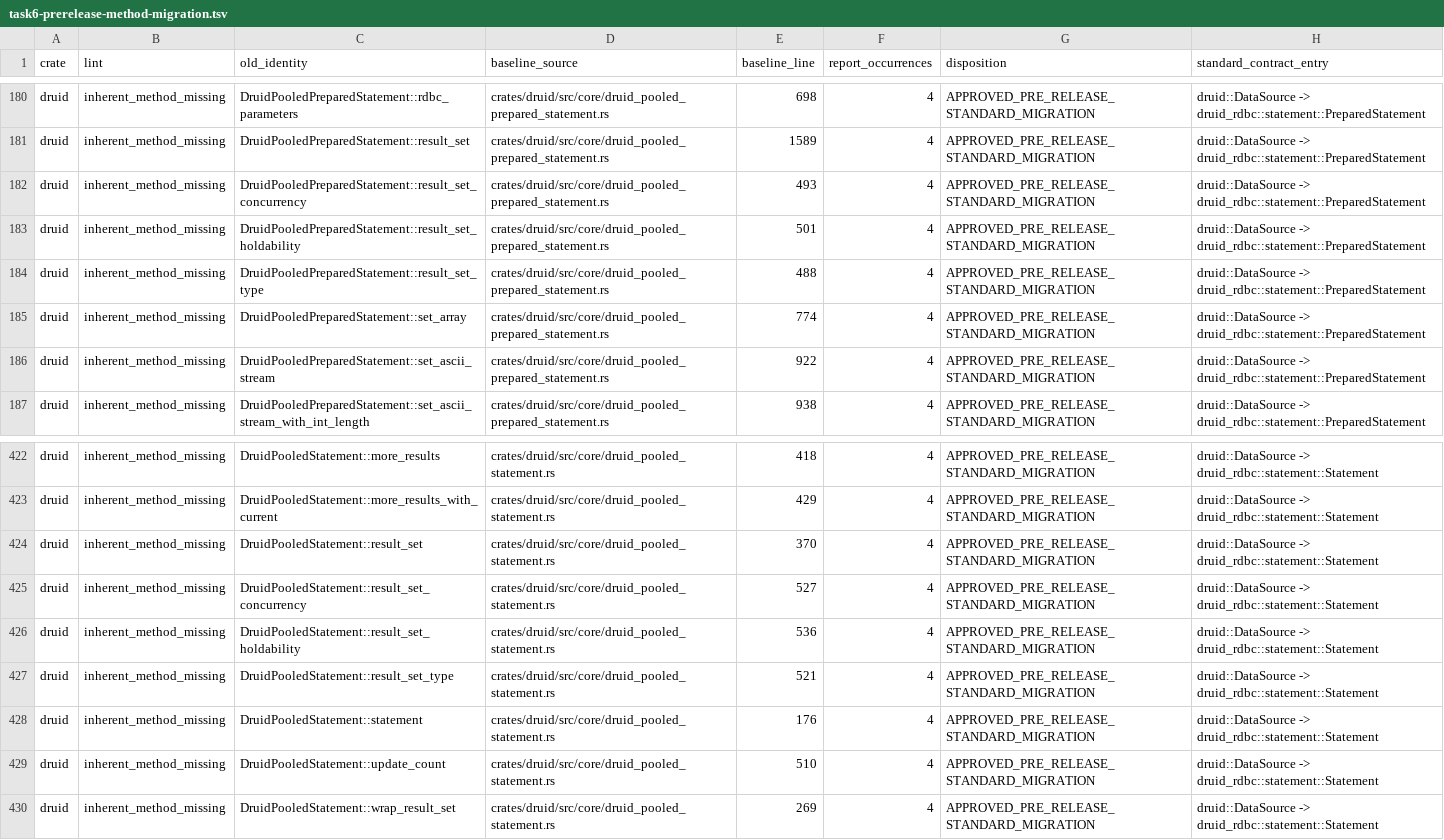
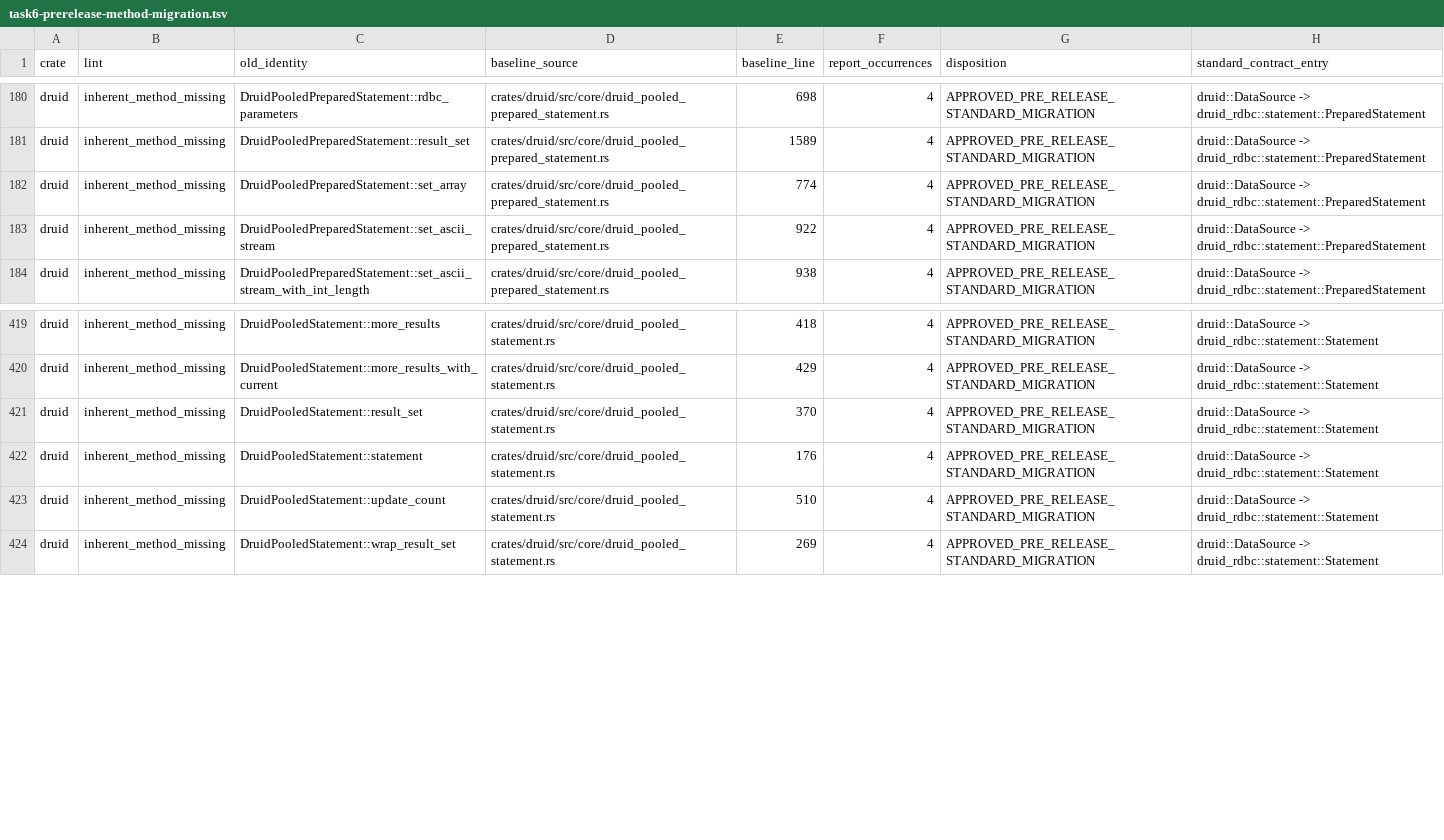
Before and after one commit to easy-4-rust/druid-rust, a TSV file: api/task6-prerelease-method-migration.tsv, drawn as a sheet; only a part is shown, gaps mark what is left out.

Commit message:
fix(release): refresh restored getter SemVer migration evidence

```diff
--- a/api/task6-prerelease-method-migration.tsv
+++ b/api/task6-prerelease-method-migration.tsv
@@ -181,5 +181,2 @@ druid	inherent_method_missing	DruidPooledPreparedStatement::rdbc_parameters	crat
 druid	inherent_method_missing	DruidPooledPreparedStatement::result_set	crates/druid/src/core/druid_pooled_prepared_statement.rs	1589	4	APPROVED_PRE_RELEASE_STANDARD_MIGRATION	druid::DataSource -> druid_rdbc::statement::PreparedStatement
-druid	inherent_method_missing	DruidPooledPreparedStatement::result_set_concurrency	crates/druid/src/core/druid_pooled_prepared_statement.rs	493	4	APPROVED_PRE_RELEASE_STANDARD_MIGRATION	druid::DataSource -> druid_rdbc::statement::PreparedStatement
-druid	inherent_method_missing	DruidPooledPreparedStatement::result_set_holdability	crates/druid/src/core/druid_pooled_prepared_statement.rs	501	4	APPROVED_PRE_RELEASE_STANDARD_MIGRATION	druid::DataSource -> druid_rdbc::statement::PreparedStatement
-druid	inherent_method_missing	DruidPooledPreparedStatement::result_set_type	crates/druid/src/core/druid_pooled_prepared_statement.rs	488	4	APPROVED_PRE_RELEASE_STANDARD_MIGRATION	druid::DataSource -> druid_rdbc::statement::PreparedStatement
 druid	inherent_method_missing	DruidPooledPreparedStatement::set_array	crates/druid/src/core/druid_pooled_prepared_statement.rs	774	4	APPROVED_PRE_RELEASE_STANDARD_MIGRATION	druid::DataSource -> druid_rdbc::statement::PreparedStatement
@@ -424,5 +421,2 @@ druid	inherent_method_missing	DruidPooledStatement::more_results_with_current	cr
 druid	inherent_method_missing	DruidPooledStatement::result_set	crates/druid/src/core/druid_pooled_statement.rs	370	4	APPROVED_PRE_RELEASE_STANDARD_MIGRATION	druid::DataSource -> druid_rdbc::statement::Statement
-druid	inherent_method_missing	DruidPooledStatement::result_set_concurrency	crates/druid/src/core/druid_pooled_statement.rs	527	4	APPROVED_PRE_RELEASE_STANDARD_MIGRATION	druid::DataSource -> druid_rdbc::statement::Statement
-druid	inherent_method_missing	DruidPooledStatement::result_set_holdability	crates/druid/src/core/druid_pooled_statement.rs	536	4	APPROVED_PRE_RELEASE_STANDARD_MIGRATION	druid::DataSource -> druid_rdbc::statement::Statement
-druid	inherent_method_missing	DruidPooledStatement::result_set_type	crates/druid/src/core/druid_pooled_statement.rs	521	4	APPROVED_PRE_RELEASE_STANDARD_MIGRATION	druid::DataSource -> druid_rdbc::statement::Statement
 druid	inherent_method_missing	DruidPooledStatement::statement	crates/druid/src/core/druid_pooled_statement.rs	176	4	APPROVED_PRE_RELEASE_STANDARD_MIGRATION	druid::DataSource -> druid_rdbc::statement::Statement
```
Also changed, not shown: api/druid-method-arity-migration.tsv, api/rdbc-single-standard-breaking.allowlist.tsv, 2 other files.
